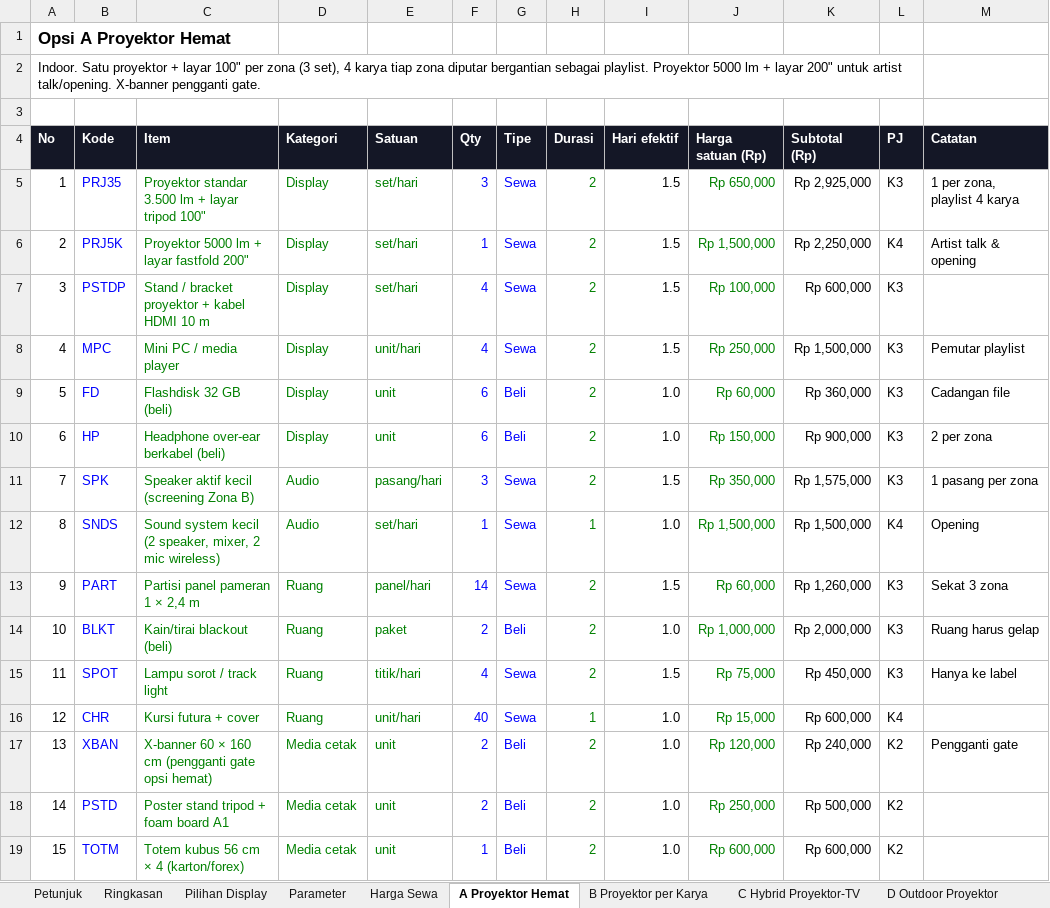
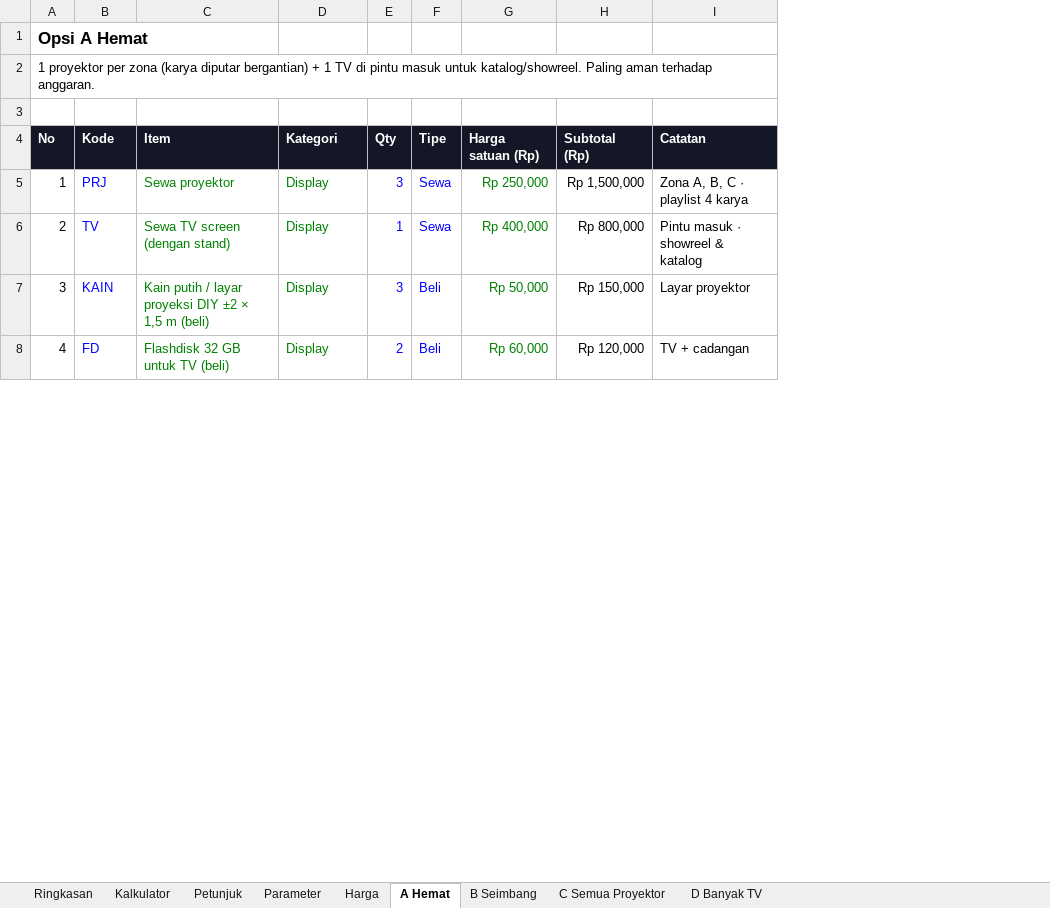
Before and after one commit to IndraCT/Kampus, an Excel workbook: pameran/RAB-Pameran-RENDER.xlsx, sheet A Hemat, drawn as a sheet; only a part is shown; values as stored, in another font and other column widths than the file's, no borders; conditional formats not drawn; removed rows and columns are numbered as before the commit, all else as after; the diff covers the shown part only; the diff names each change by its address in the sheet, - before the commit and + after, or states it on an @@ line.

```diff
--- a/pameran/RAB-Pameran-RENDER.xlsx (sheet A Hemat)
+++ b/pameran/RAB-Pameran-RENDER.xlsx (sheet A Hemat)
-sheet tab: Harga Sewa
+sheet tab: Harga
-sheet tab: A Proyektor Hemat
+sheet tab: A Hemat
-sheet tab: B Proyektor per Karya
+sheet tab: B Seimbang
-sheet tab: C Hybrid Proyektor-TV
+sheet tab: C Semua Proyektor
-sheet tab: D Outdoor Proyektor
+sheet tab: D Banyak TV
-sheet tab: Pilihan Display
+sheet tab: Kalkulator
@@ sheet tab order changed: Ringkasan | Kalkulator | Petunjuk | Parameter | Harga | A Hemat | B Seimbang | C Semua Proyektor | D Banyak TV @@
-column E (Satuan), rows 5-6: set/hari | set/hari; row 9: unit
-column H (Durasi), rows 5-6: 2 | 2; row 9: 2
-column I (Hari efektif), rows 5-6: 1.5 | 1.5; row 9: 1.0
-column L (PJ), rows 5-6: K3 | K4; row 9: K3
@@ column A (No) renumbered between rows 1 and 21 @@
-A2:L2 merged
+A2:I2 merged
-B5 (Kode): PRJ35
+B5 (Kode): PRJ
-C5 (Item): Proyektor standar 3.500 lm + layar tripod 100"
+C5 (Item): Sewa proyektor
-G5 (Harga satuan (Rp)): Rp 650,000
+G5 (Harga satuan (Rp)): Rp 250,000
-H5 (Subtotal (Rp)): Rp 2,925,000
+H5 (Subtotal (Rp)): Rp 1,500,000
-I5 (Catatan): 1 per zona, playlist 4 karya
+I5 (Catatan): Zona A, B, C · playlist 4 karya
-B6 (Kode): PRJ5K
+B6 (Kode): TV
-C6 (Item): Proyektor 5000 lm + layar fastfold 200"
+C6 (Item): Sewa TV screen (dengan stand)
-G6 (Harga satuan (Rp)): Rp 1,500,000
+G6 (Harga satuan (Rp)): Rp 400,000
-H6 (Subtotal (Rp)): Rp 2,250,000
+H6 (Subtotal (Rp)): Rp 800,000
-I6 (Catatan): Artist talk & opening
+I6 (Catatan): Pintu masuk · showreel & katalog
-row 7: 3 | PSTDP | Stand / bracket proyektor + kabel HDMI 10 m | Display | set/hari | 4 | Sewa | 2 | 1.5 | Rp 100,000 | Rp 600,000 | K3
-row 8: 4 | MPC | Mini PC / media player | Display | unit/hari | 4 | Sewa | 2 | 1.5 | Rp 250,000 | Rp 1,500,000 | K3 | Pemutar playlist
+row 7: 3 | KAIN | Kain putih / layar proyeksi DIY ±2 × 1,5 m (beli) | Display | 3 | Beli | Rp 50,000 | Rp 150,000 | Layar proyektor
-C8 (Item): Flashdisk 32 GB (beli)
+C8 (Item): Flashdisk 32 GB untuk TV (beli)
-E8 (Qty): 6
+E8 (Qty): 2
-H8 (Subtotal (Rp)): Rp 360,000
+H8 (Subtotal (Rp)): Rp 120,000
-I8 (Catatan): Cadangan file
+I8 (Catatan): TV + cadangan
-row 10: 6 | HP | Headphone over-ear berkabel (beli) | Display | unit | 6 | Beli | 2 | 1.0 | Rp 150,000 | Rp 900,000 | K3 | 2 per zona
-row 11: 7 | SPK | Speaker aktif kecil (screening Zona B) | Audio | pasang/hari | 3 | Sewa | 2 | 1.5 | Rp 350,000 | Rp 1,575,000 | K3 | 1 pasang per zona
-row 12: 8 | SNDS | Sound system kecil (2 speaker, mixer, 2 mic wireless) | Audio | set/hari | 1 | Sewa | 1 | 1.0 | Rp 1,500,000 | Rp 1,500,000 | K4 | Opening
-row 13: 9 | PART | Partisi panel pameran 1 × 2,4 m | Ruang | panel/hari | 14 | Sewa | 2 | 1.5 | Rp 60,000 | Rp 1,260,000 | K3 | Sekat 3 zona
-row 14: 10 | BLKT | Kain/tirai blackout (beli) | Ruang | paket | 2 | Beli | 2 | 1.0 | Rp 1,000,000 | Rp 2,000,000 | K3 | Ruang harus gelap
-row 15: 11 | SPOT | Lampu sorot / track light | Ruang | titik/hari | 4 | Sewa | 2 | 1.5 | Rp 75,000 | Rp 450,000 | K3 | Hanya ke label
-row 16: 12 | CHR | Kursi futura + cover | Ruang | unit/hari | 40 | Sewa | 1 | 1.0 | Rp 15,000 | Rp 600,000 | K4
-row 17: 13 | XBAN | X-banner 60 × 160 cm (pengganti gate opsi hemat) | Media cetak | unit | 2 | Beli | 2 | 1.0 | Rp 120,000 | Rp 240,000 | K2 | Pengganti gate
-row 18: 14 | PSTD | Poster stand tripod + foam board A1 | Media cetak | unit | 2 | Beli | 2 | 1.0 | Rp 250,000 | Rp 500,000 | K2
-row 19: 15 | TOTM | Totem kubus 56 cm × 4 (karton/forex) | Media cetak | unit | 1 | Beli | 2 | 1.0 | Rp 600,000 | Rp 600,000 | K2
```
Also changed, not shown: 13 added rows, 11 removed rows and 10 edited cells elsewhere in this sheet, sheet D Banyak TV, sheet C Semua Proyektor, sheet B Seimbang, sheet Harga, sheet Ringkasan, sheet Parameter, 1 more sheet, other sheet tabs, formulas that keep their value, charts or pictures, 1 other file.
